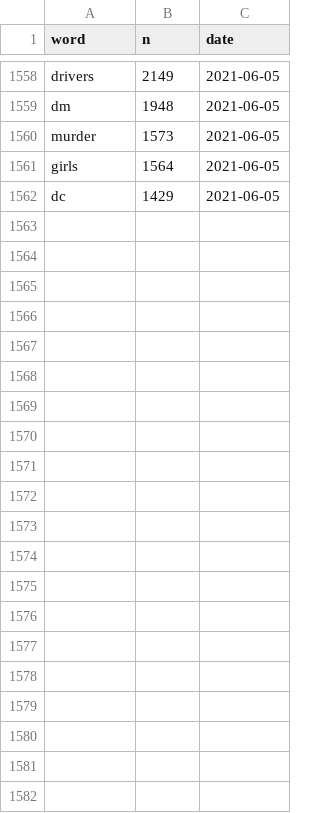
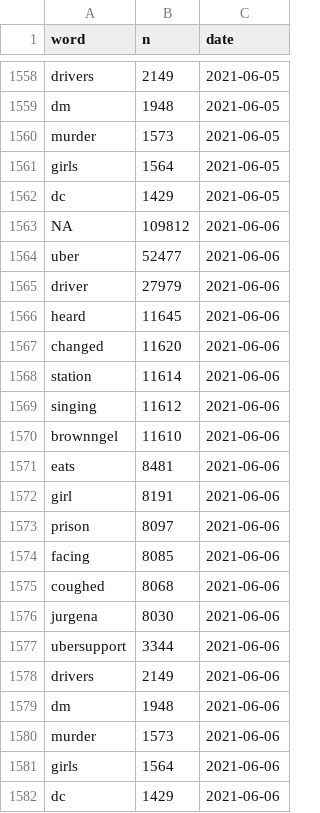
Before and after one commit to simmieyungie/TwittterScrapR, a CSV file: Analysis/Topwords.csv, drawn as a sheet; only a part is shown, gaps mark what is left out; the diff names each change by its address in the sheet, - before the commit and + after, or states it on an @@ line.

```diff
--- a/Analysis/Topwords.csv
+++ b/Analysis/Topwords.csv
+row 1563: NA | 109812 | 2021-06-06
+row 1564: uber | 52477 | 2021-06-06
+row 1565: driver | 27979 | 2021-06-06
+row 1566: heard | 11645 | 2021-06-06
+row 1567: changed | 11620 | 2021-06-06
+row 1568: station | 11614 | 2021-06-06
+row 1569: singing | 11612 | 2021-06-06
+row 1570: brownngel | 11610 | 2021-06-06
+row 1571: eats | 8481 | 2021-06-06
+row 1572: girl | 8191 | 2021-06-06
+row 1573: prison | 8097 | 2021-06-06
+row 1574: facing | 8085 | 2021-06-06
+row 1575: coughed | 8068 | 2021-06-06
+row 1576: jurgena | 8030 | 2021-06-06
+row 1577: ubersupport | 3344 | 2021-06-06
+row 1578: drivers | 2149 | 2021-06-06
+row 1579: dm | 1948 | 2021-06-06
+row 1580: murder | 1573 | 2021-06-06
+row 1581: girls | 1564 | 2021-06-06
+row 1582: dc | 1429 | 2021-06-06
```
Also changed, not shown: Analysis/Reactions.csv, Analysis/handles.csv, 2 other files.
